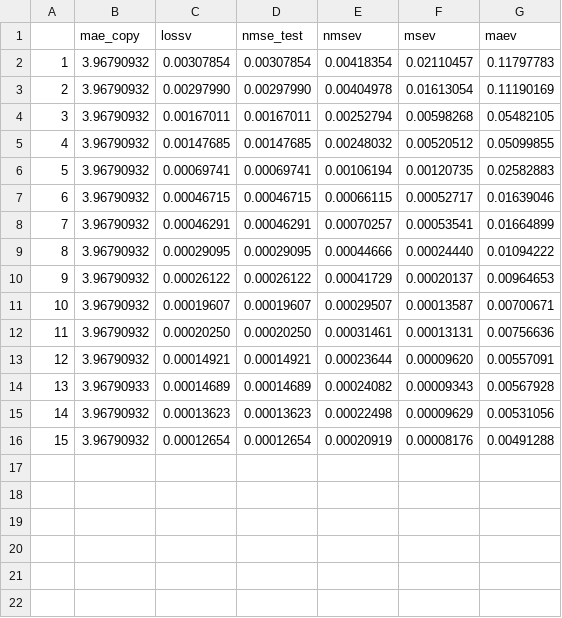
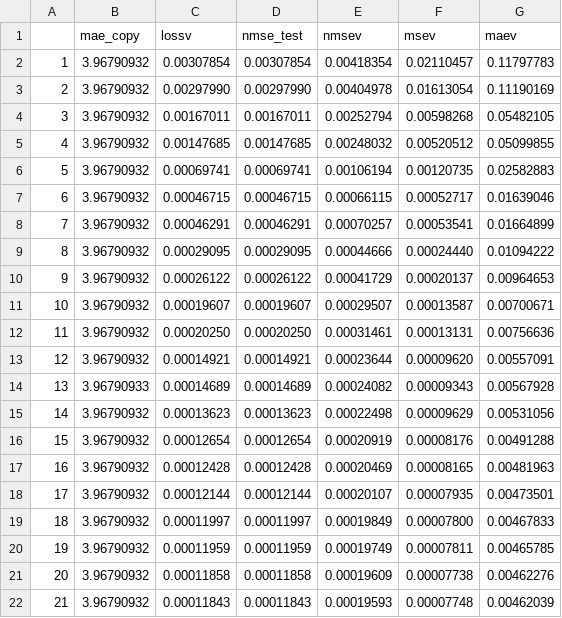
Before and after one commit to JingqingZ/BaiduTraffic, a CSV file: logs/spacial_model/2018-01-24-17-33-06_valid.csv, drawn as a sheet.

Commit message:
spacial and seq2seq ready for training 1km_completion + 10 neighbours data

```diff
--- a/logs/spacial_model/2018-01-24-17-33-06_valid.csv
+++ b/logs/spacial_model/2018-01-24-17-33-06_valid.csv
@@ -16 +16,7 @@
 15,3.96790932,0.00012654,0.00012654,0.00020919,0.00008176,0.00491288
+16,3.96790932,0.00012428,0.00012428,0.00020469,0.00008165,0.00481963
+17,3.96790932,0.00012144,0.00012144,0.00020107,0.00007935,0.00473501
+18,3.96790932,0.00011997,0.00011997,0.00019849,0.00007800,0.00467833
+19,3.96790932,0.00011959,0.00011959,0.00019749,0.00007811,0.00465785
+20,3.96790932,0.00011858,0.00011858,0.00019609,0.00007738,0.00462276
+21,3.96790932,0.00011843,0.00011843,0.00019593,0.00007748,0.00462039
```
Also changed, not shown: 13 other files.
